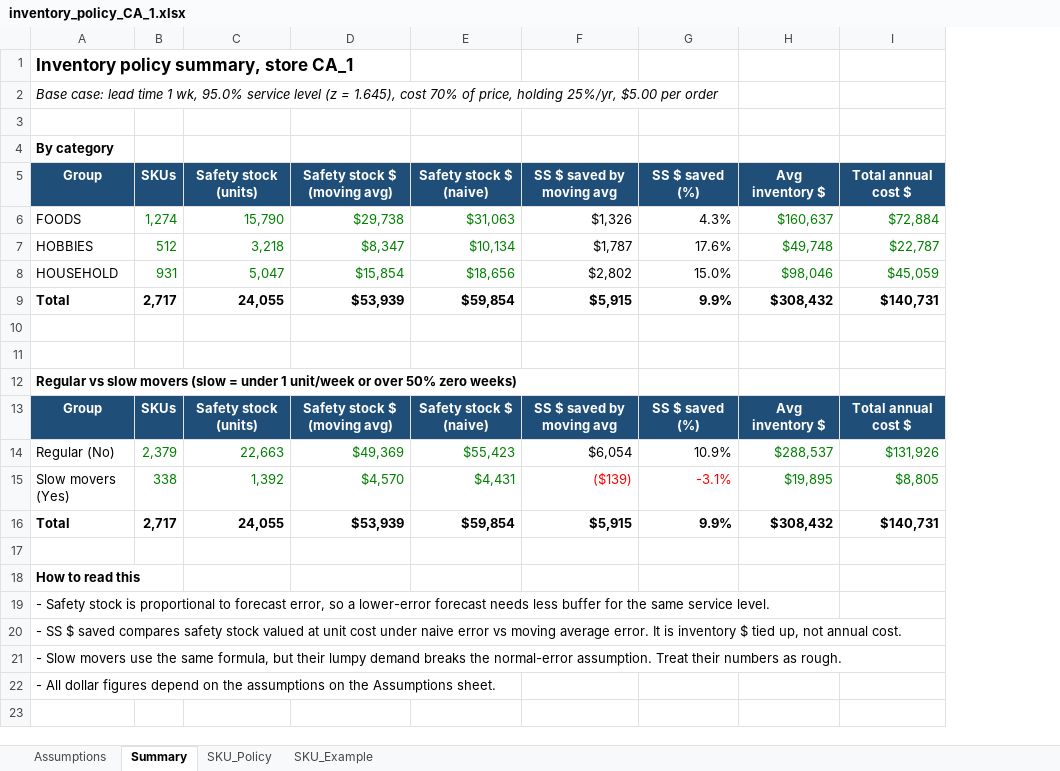
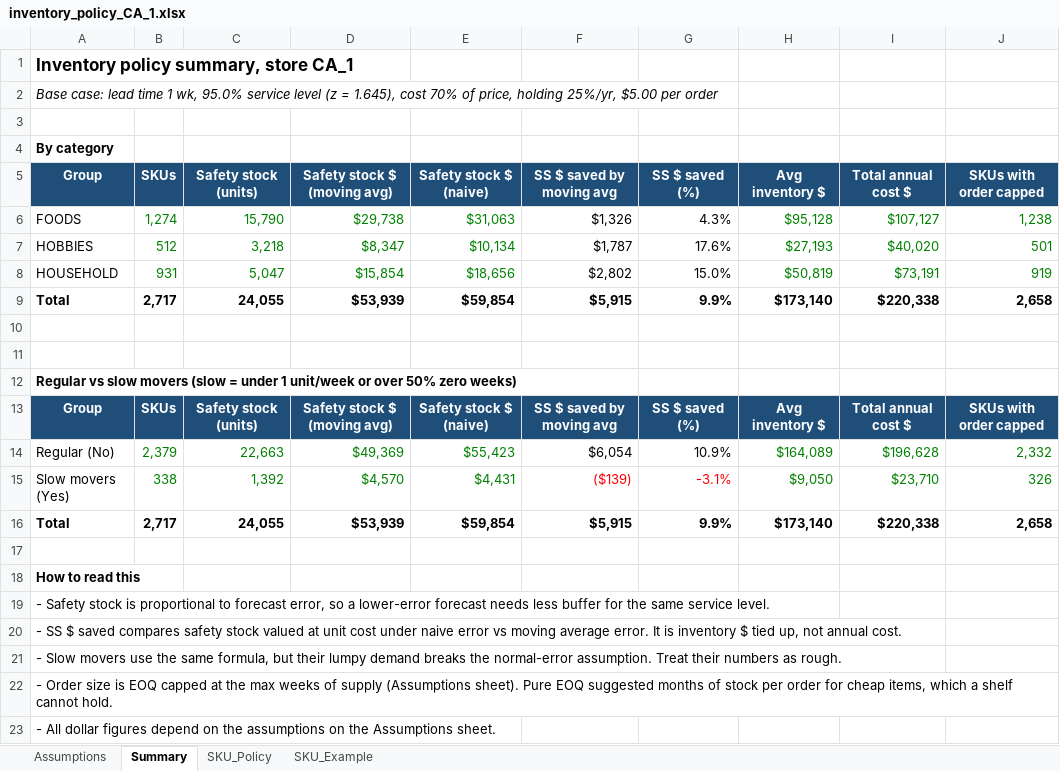
Before and after one commit to akashbot654/Supply-Chain-Analytics, an Excel workbook: project-2-inventory-policy/excel/inventory_policy_CA_1.xlsx, sheet Summary, drawn as a sheet; values as stored, in another font and other column widths than the file's, no borders; the diff names each change by its address in the sheet, - before the commit and + after, or states it on an @@ line.

Commit message:
Project 2 Step 3: cap order size at 4 weeks, add VBA scenario sweep
- Cap order qty at MIN(EOQ, 4 weeks of supply); new MaxWeeksSupply assumption
- Add vba/ScenarioSweep.bas: 12 scenarios (service level 90 to 99.5%, lead time 1 and 2 wk), Scenarios sheet and chart, inputs restored after run
- Add inventory_policy_CA_1.xlsm with macro and scenario output
- README: assumptions, formulas, Step 3 status

```diff
--- a/project-2-inventory-policy/excel/inventory_policy_CA_1.xlsx (sheet Summary)
+++ b/project-2-inventory-policy/excel/inventory_policy_CA_1.xlsx (sheet Summary)
+column J (SKUs with order capped), rows 6-16: 1,238 | 501 | 919 | 2,658 |  |  |  | SKUs with order capped | 2,332 | 326 | 2,658
-H6 (Avg inventory $): $160,637
+H6 (Avg inventory $): $95,128
-I6 (Total annual cost $): $72,884
+I6 (Total annual cost $): $107,127
-H7 (Avg inventory $): $49,748
+H7 (Avg inventory $): $27,193
-I7 (Total annual cost $): $22,787
+I7 (Total annual cost $): $40,020
-H8 (Avg inventory $): $98,046
+H8 (Avg inventory $): $50,819
-I8 (Total annual cost $): $45,059
+I8 (Total annual cost $): $73,191
-H9 (Avg inventory $): $308,432
+H9 (Avg inventory $): $173,140
-I9 (Total annual cost $): $140,731
+I9 (Total annual cost $): $220,338
-H14 (Avg inventory $): $288,537
+H14 (Avg inventory $): $164,089
-I14 (Total annual cost $): $131,926
+I14 (Total annual cost $): $196,628
-H15 (Avg inventory $): $19,895
+H15 (Avg inventory $): $9,050
-I15 (Total annual cost $): $8,805
+I15 (Total annual cost $): $23,710
-H16 (Avg inventory $): $308,432
+H16 (Avg inventory $): $173,140
-I16 (Total annual cost $): $140,731
+I16 (Total annual cost $): $220,338
+row 22: - Order size is EOQ capped at the max weeks of supply (Assumptions sheet). Pure EOQ suggested months of stock per order for cheap items, which a shelf cannot hold.
```
Also changed, not shown: sheet SKU_Policy, sheet SKU_Example, sheet Assumptions, formulas that keep their value, 4 other files.
